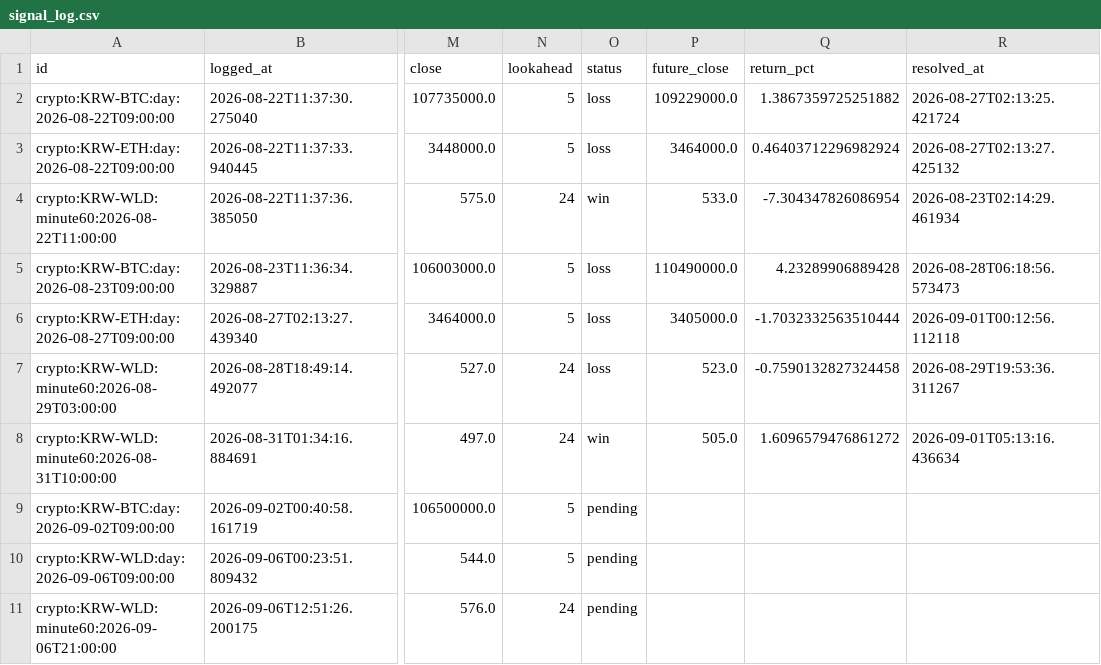
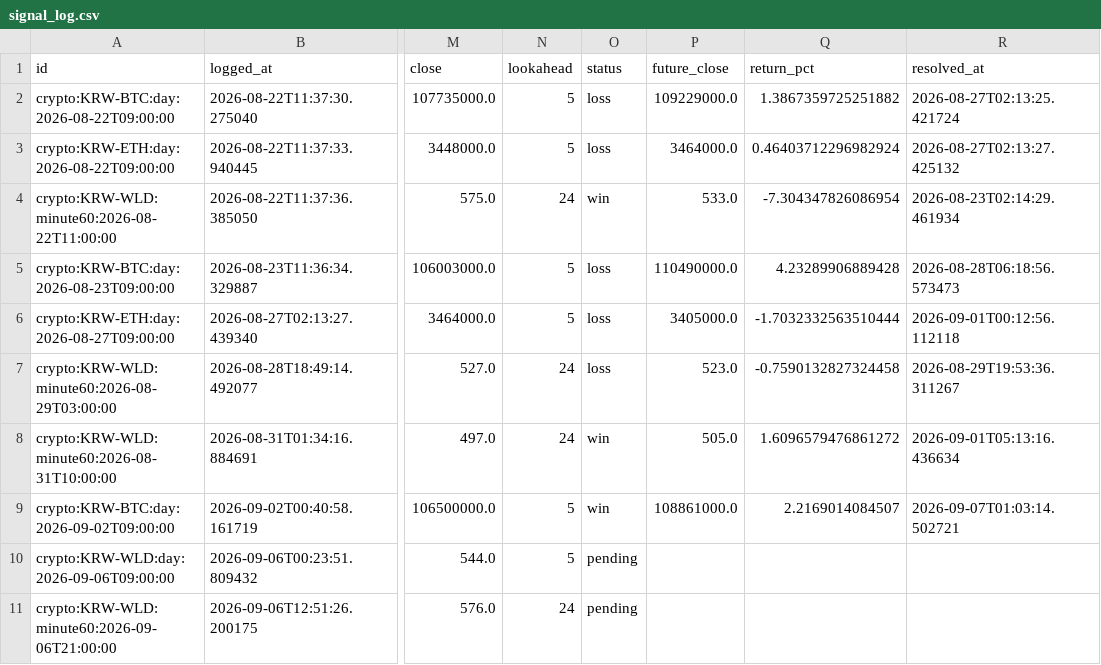
Before and after one commit to wonbin2362-prog/upbit-dashboard, a CSV file: signal_log.csv, drawn as a sheet; only a part is shown, gaps mark what is left out; the diff names each change by its address in the sheet, - before the commit and + after, or states it on an @@ line.

```diff
--- a/signal_log.csv
+++ b/signal_log.csv
-O9 (status): pending
+O9 (status): win
-P9 (future_close): (empty)
+P9 (future_close): 108861000.0
-Q9 (return_pct): (empty)
+Q9 (return_pct): 2.2169014084507
-R9 (resolved_at): (empty)
+R9 (resolved_at): 2026-09-07T01:03:14.502721
```
Also changed, not shown: 1 other file.
